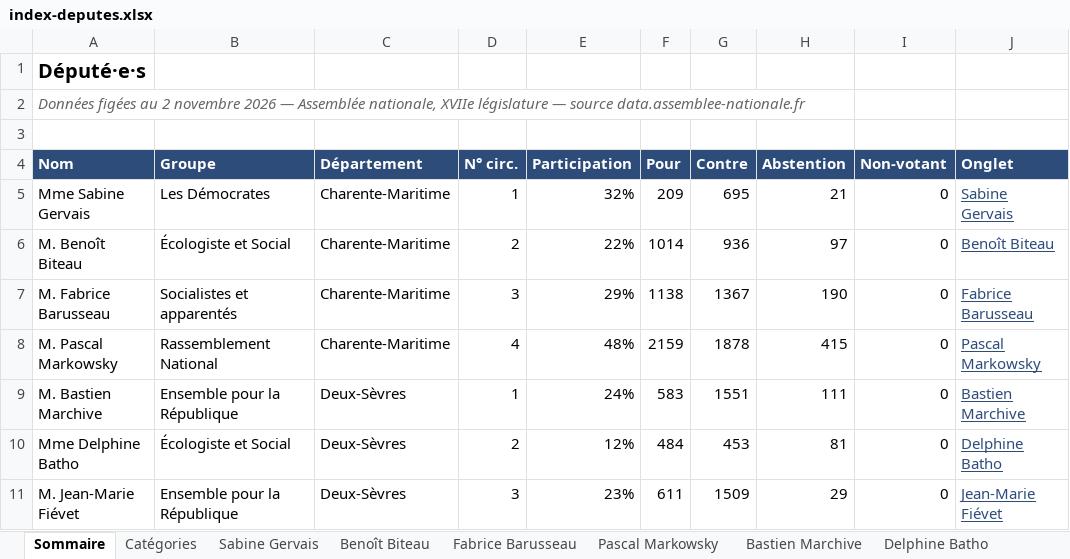
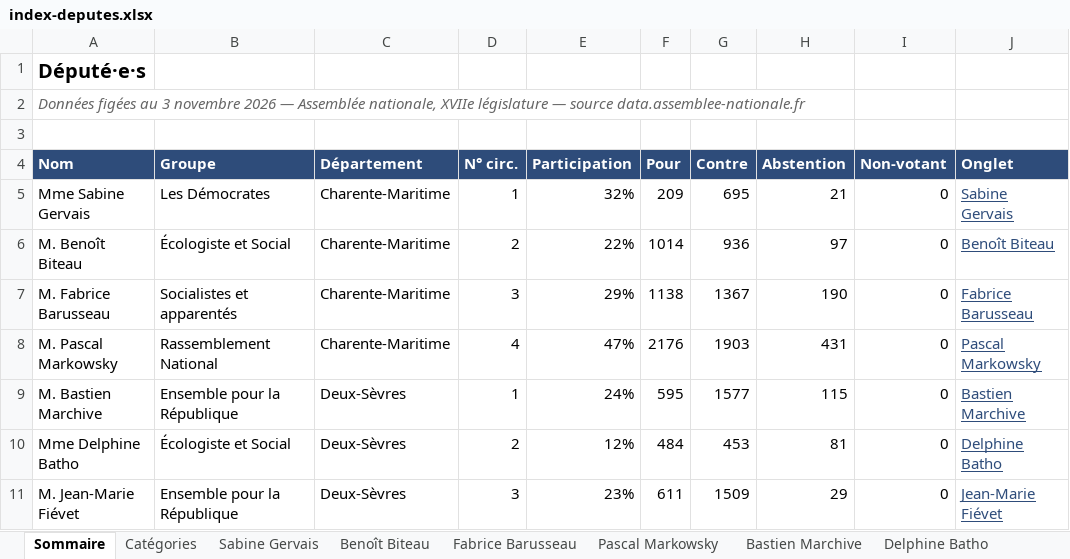
Before and after one commit to Biguhuh/votes_parlementaires, an Excel workbook: docs/index-deputes.xlsx, sheet Sommaire, drawn as a sheet; values as stored, in another font and other column widths than the file's, no borders; table styles not drawn; the diff names each change by its address in the sheet, - before the commit and + after, or states it on an @@ line.

```diff
--- a/docs/index-deputes.xlsx (sheet Sommaire)
+++ b/docs/index-deputes.xlsx (sheet Sommaire)
-A2 (Nom): …figées au 2 novembre 2026…
+A2 (Nom): …figées au 3 novembre 2026…
-E8 (Participation): 48%
+E8 (Participation): 47%
-F8 (Pour): 2159
+F8 (Pour): 2176
-G8 (Contre): 1878
+G8 (Contre): 1903
-H8 (Abstention): 415
+H8 (Abstention): 431
-F9 (Pour): 583
+F9 (Pour): 595
-G9 (Contre): 1551
+G9 (Contre): 1577
-H9 (Abstention): 111
+H9 (Abstention): 115
```
Also changed, not shown: sheet Pascal Markowsky, sheet Bastien Marchive, sheet Fabrice Barusseau, sheet Benoît Biteau, docs/index-senateurs.xlsx, 4 other files.
